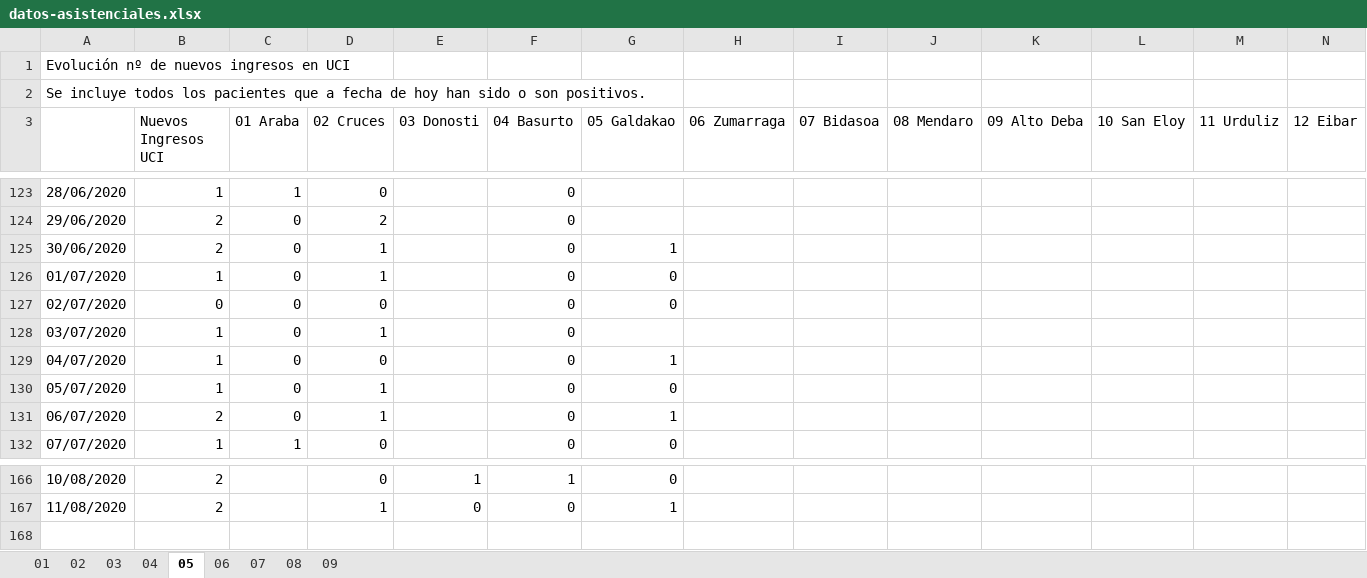
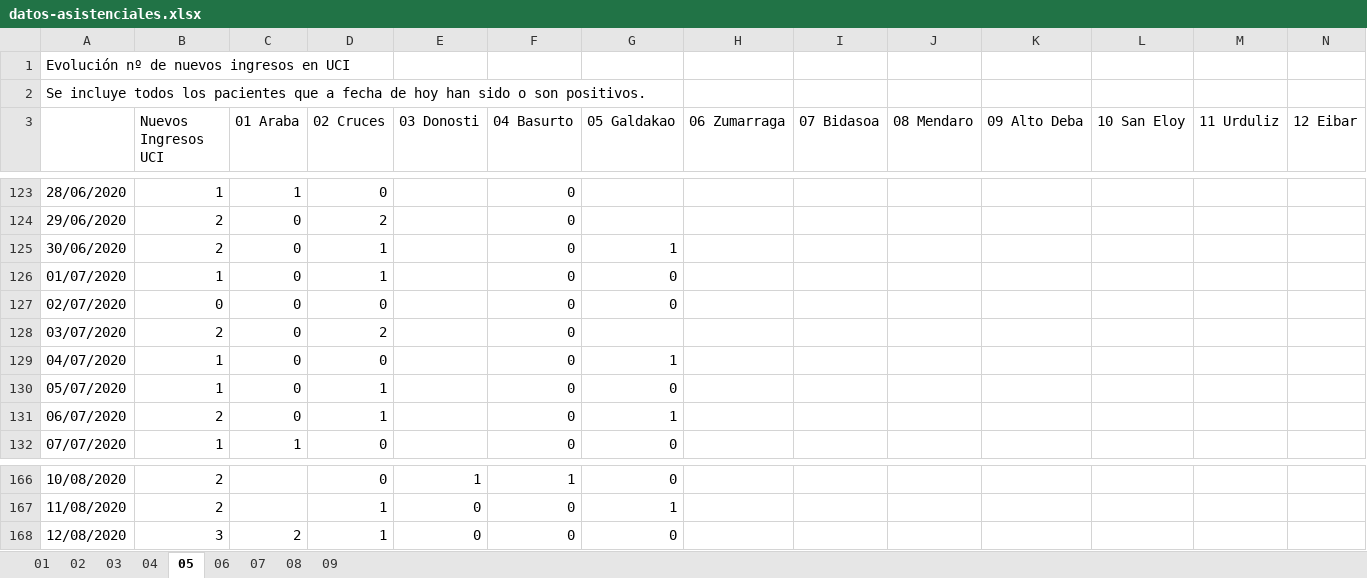
Before and after one commit to numeroteca/covid19, an Excel workbook: data/original/spain/euskadi/datos-asistenciales.xlsx, sheet 05, drawn as a sheet; only a part is shown, gaps mark what is left out; values as stored, in another font and other column widths than the file's, no borders; rows hold the shown columns only; the diff names each change by its address in the sheet, - before the commit and + after, or states it on an @@ line.

```diff
--- a/data/original/spain/euskadi/datos-asistenciales.xlsx (sheet 05)
+++ b/data/original/spain/euskadi/datos-asistenciales.xlsx (sheet 05)
-B128 (Nuevos Ingresos UCI): 1
+B128 (Nuevos Ingresos UCI): 2
-D128 (02 Cruces): 1
+D128 (02 Cruces): 2
+row 168: 12/08/2020 | 3 | 2 | 1 | 0 | 0 | 0
```
Also changed, not shown: sheet 01, sheet 03, sheet 02, sheet 08, sheet 07, sheet 04, 2 more sheets, data/original/spain/euskadi/situacion-epidemiologica.xlsx, 33 other files.
